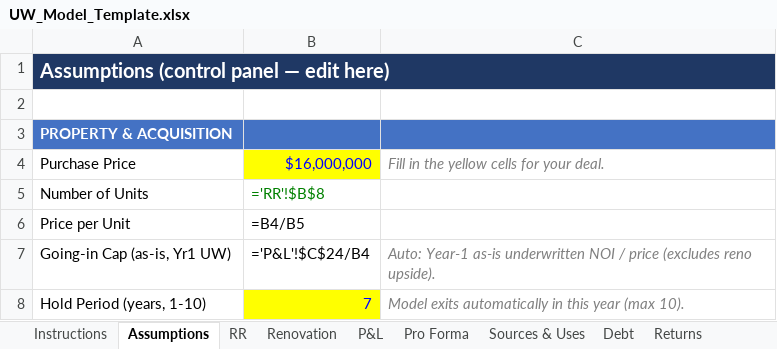
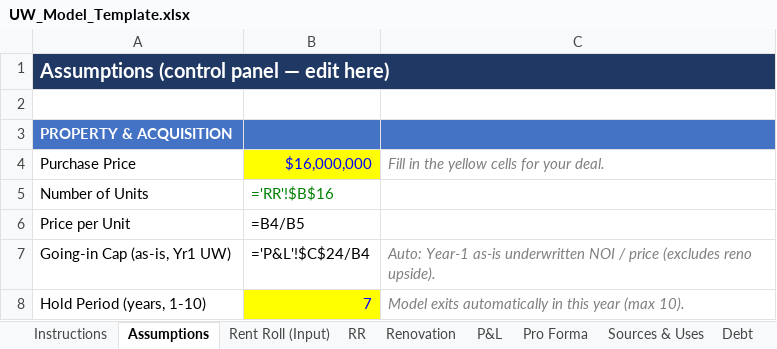
Before and after one commit to rdagoy/srctrentroll, an Excel workbook: templates/UW_Model_Template.xlsx, sheet Assumptions, drawn as a sheet; only a part is shown; values as stored, in another font and other column widths than the file's, no borders; formulas without a stored value are shown as written; the diff names each change by its address in the sheet, - before the commit and + after, or states it on an @@ line.

```diff
--- a/templates/UW_Model_Template.xlsx (sheet Assumptions)
+++ b/templates/UW_Model_Template.xlsx (sheet Assumptions)
+sheet tab: Rent Roll (Input)
-B5: ='RR'!$B$8
+B5: ='RR'!$B$16
```
Also changed, not shown: sheet RR, sheet P&L, sheet Instructions.
